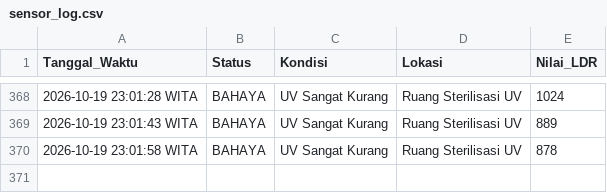
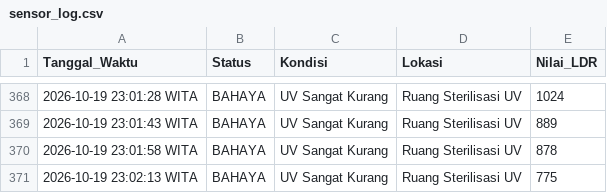
Before and after one commit to byyaja/SCADA, a CSV file: logs/sensor_log.csv, drawn as a sheet; only a part is shown, gaps mark what is left out.

```diff
--- a/logs/sensor_log.csv
+++ b/logs/sensor_log.csv
@@ -370 +370,2 @@ Tanggal_Waktu,Status,Kondisi,Lokasi,Nilai_LDR
 2026-10-19 23:01:58 WITA,BAHAYA,UV Sangat Kurang,Ruang Sterilisasi UV,878
+2026-10-19 23:02:13 WITA,BAHAYA,UV Sangat Kurang,Ruang Sterilisasi UV,775
```
